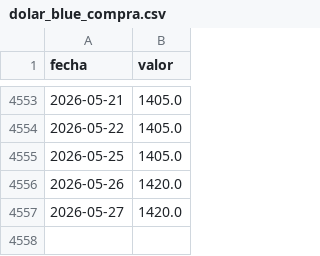
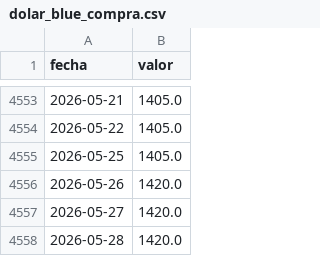
Before and after one commit to maximilianozurita/arg-financial-data, a CSV file: data/cambiario/dolar_blue_compra.csv, drawn as a sheet; only a part is shown, gaps mark what is left out; the diff names each change by its address in the sheet, - before the commit and + after, or states it on an @@ line.

Commit message:
data: update 2026-05-28 11:00 UTC

```diff
--- a/data/cambiario/dolar_blue_compra.csv
+++ b/data/cambiario/dolar_blue_compra.csv
+row 4558: 2026-05-28 | 1420.0
```
Also changed, not shown: data/cambiario/dolar_blue_venta.csv, data/cambiario/dolar_oficial_compra.csv, 9 other files.
